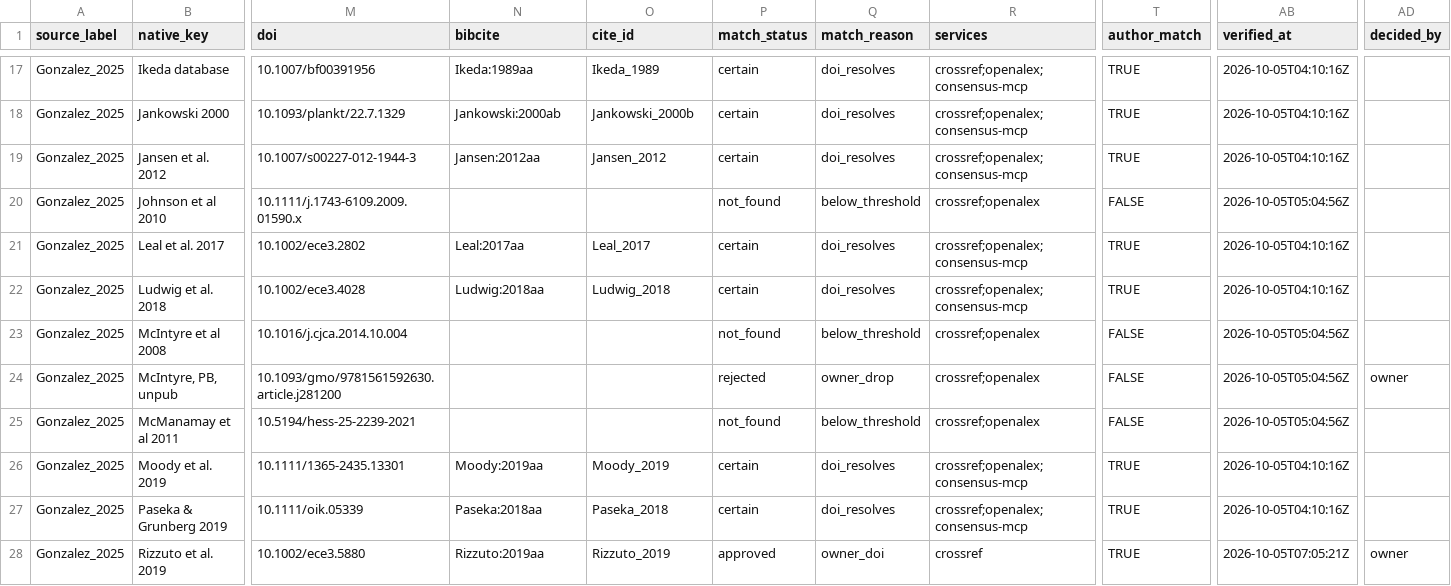
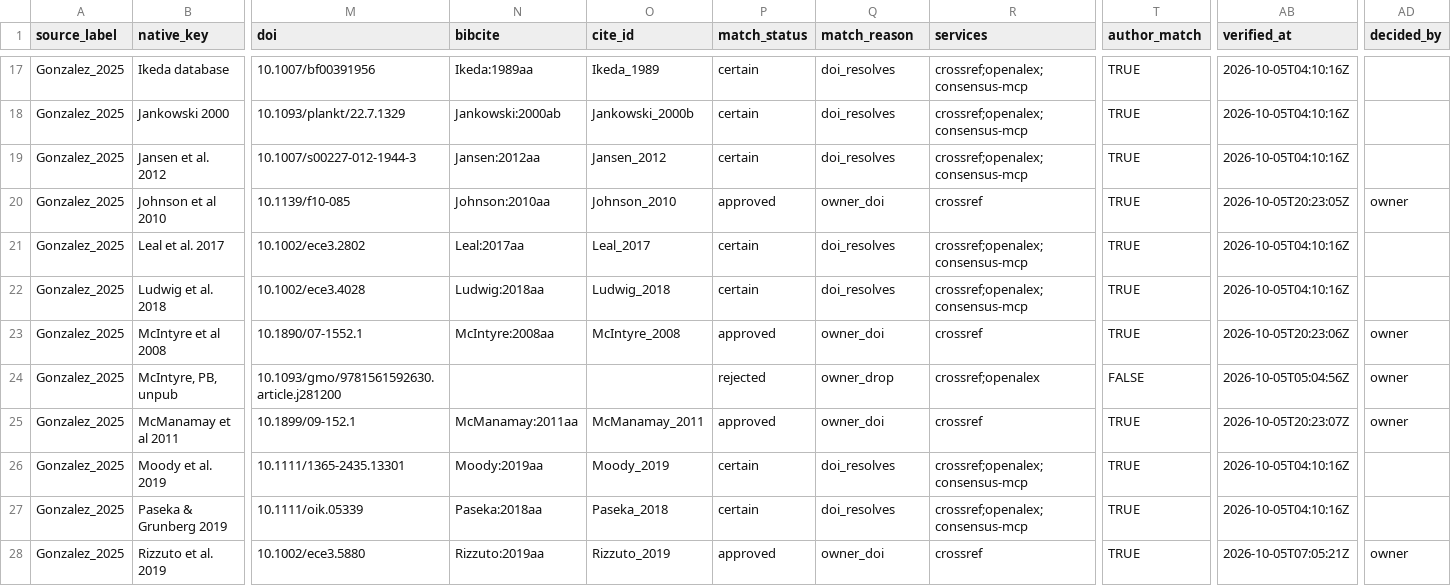
Before and after one commit to TaxonBodyMassML/TaxonBodyMass_DB, a CSV file: sources/databases/Gonzalez_2025/primary_references.csv, drawn as a sheet; only a part is shown, gaps mark what is left out; the diff covers the shown part only; the diff names each change by its address in the sheet, - before the commit and + after, or states it on an @@ line.

```diff
--- a/sources/databases/Gonzalez_2025/primary_references.csv
+++ b/sources/databases/Gonzalez_2025/primary_references.csv
-M20 (doi): 10.1111/j.1743-6109.2009.01590.x
+M20 (doi): 10.1139/f10-085
-N20 (bibcite): (empty)
+N20 (bibcite): Johnson:2010aa
-O20 (cite_id): (empty)
+O20 (cite_id): Johnson_2010
-P20 (match_status): not_found
+P20 (match_status): approved
-Q20 (match_reason): below_threshold
+Q20 (match_reason): owner_doi
-R20 (services): crossref;openalex
+R20 (services): crossref
-T20 (author_match): FALSE
+T20 (author_match): TRUE
-AB20 (verified_at): 2026-10-05T05:04:56Z
+AB20 (verified_at): 2026-10-05T20:23:05Z
-AD20 (decided_by): (empty)
+AD20 (decided_by): owner
-M23 (doi): 10.1016/j.cjca.2014.10.004
+M23 (doi): 10.1890/07-1552.1
-N23 (bibcite): (empty)
+N23 (bibcite): McIntyre:2008aa
-O23 (cite_id): (empty)
+O23 (cite_id): McIntyre_2008
-P23 (match_status): not_found
+P23 (match_status): approved
-Q23 (match_reason): below_threshold
+Q23 (match_reason): owner_doi
-R23 (services): crossref;openalex
+R23 (services): crossref
-T23 (author_match): FALSE
+T23 (author_match): TRUE
-AB23 (verified_at): 2026-10-05T05:04:56Z
+AB23 (verified_at): 2026-10-05T20:23:06Z
-AD23 (decided_by): (empty)
+AD23 (decided_by): owner
-M25 (doi): 10.5194/hess-25-2239-2021
+M25 (doi): 10.1899/09-152.1
-N25 (bibcite): (empty)
+N25 (bibcite): McManamay:2011aa
-O25 (cite_id): (empty)
+O25 (cite_id): McManamay_2011
-P25 (match_status): not_found
+P25 (match_status): approved
-Q25 (match_reason): below_threshold
+Q25 (match_reason): owner_doi
-R25 (services): crossref;openalex
+R25 (services): crossref
-T25 (author_match): FALSE
+T25 (author_match): TRUE
-AB25 (verified_at): 2026-10-05T05:04:56Z
+AB25 (verified_at): 2026-10-05T20:23:07Z
-AD25 (decided_by): (empty)
+AD25 (decided_by): owner
```
Also changed, not shown: 72 edited cells elsewhere in this file, Bib/BM_citations_snapshot.csv, Bib/TaxonBodyMass_CitationCiteIDs.csv, 7 other files.
